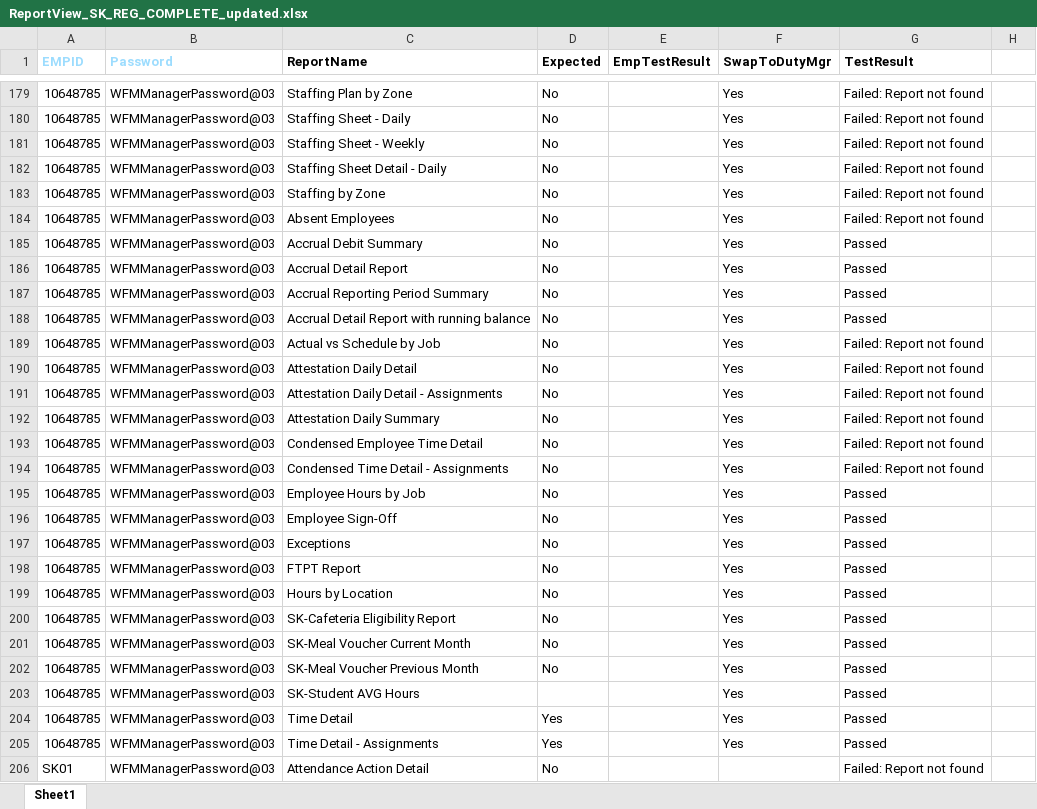
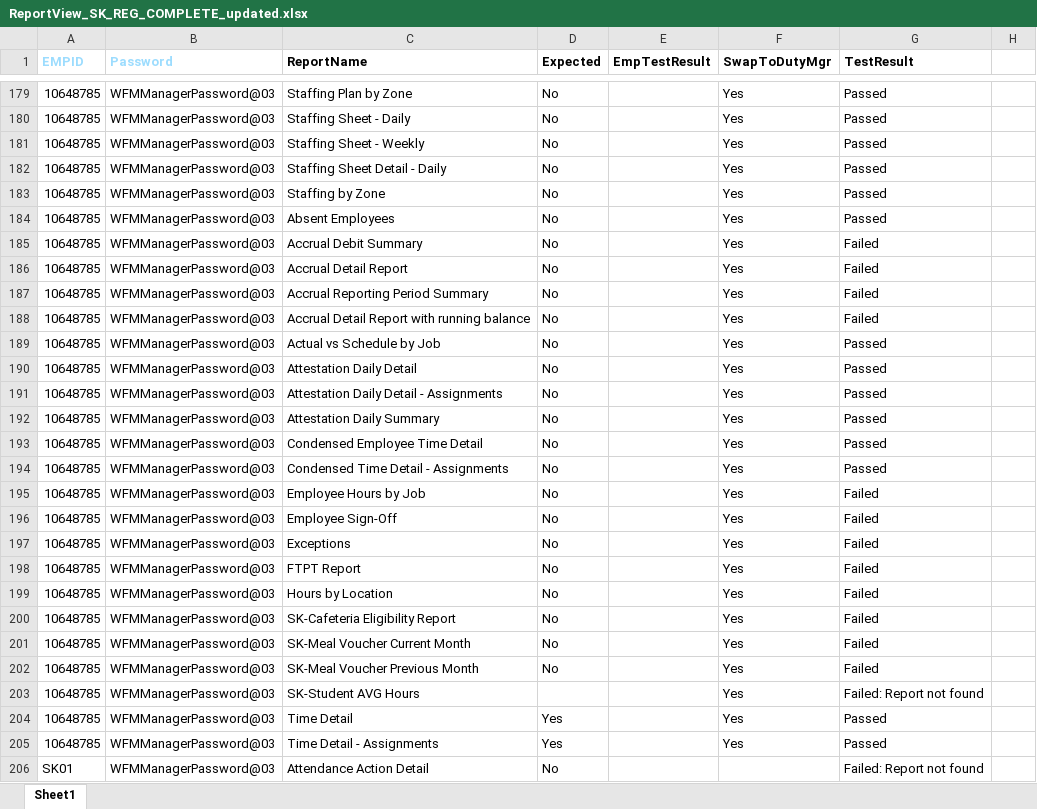
Before and after one commit to VasanthEzhilkumar/WFM, an Excel workbook: Data/ReportView_SK_REG_COMPLETE_updated.xlsx, sheet Sheet1, drawn as a sheet; only a part is shown, gaps mark what is left out; values as stored, in another font and other column widths than the file's, no borders; the diff covers the shown part only; the diff names each change by its address in the sheet, - before the commit and + after, or states it on an @@ line.

```diff
--- a/Data/ReportView_SK_REG_COMPLETE_updated.xlsx (sheet Sheet1)
+++ b/Data/ReportView_SK_REG_COMPLETE_updated.xlsx (sheet Sheet1)
-G179:G184 (TestResult): Failed: Report not found
+G179:G184 (TestResult): Passed
-G185:G188 (TestResult): Passed
+G185:G188 (TestResult): Failed
-G189:G194 (TestResult): Failed: Report not found
+G189:G194 (TestResult): Passed
-G195:G202 (TestResult): Passed
+G195:G202 (TestResult): Failed
-G203 (TestResult): Passed
+G203 (TestResult): Failed: Report not found
```
Also changed, not shown: 41 edited cells elsewhere in this sheet, Data/ESS Availability Pattern Requests and Manager Approval_SK_REG_U.xlsx, 8 other files.
